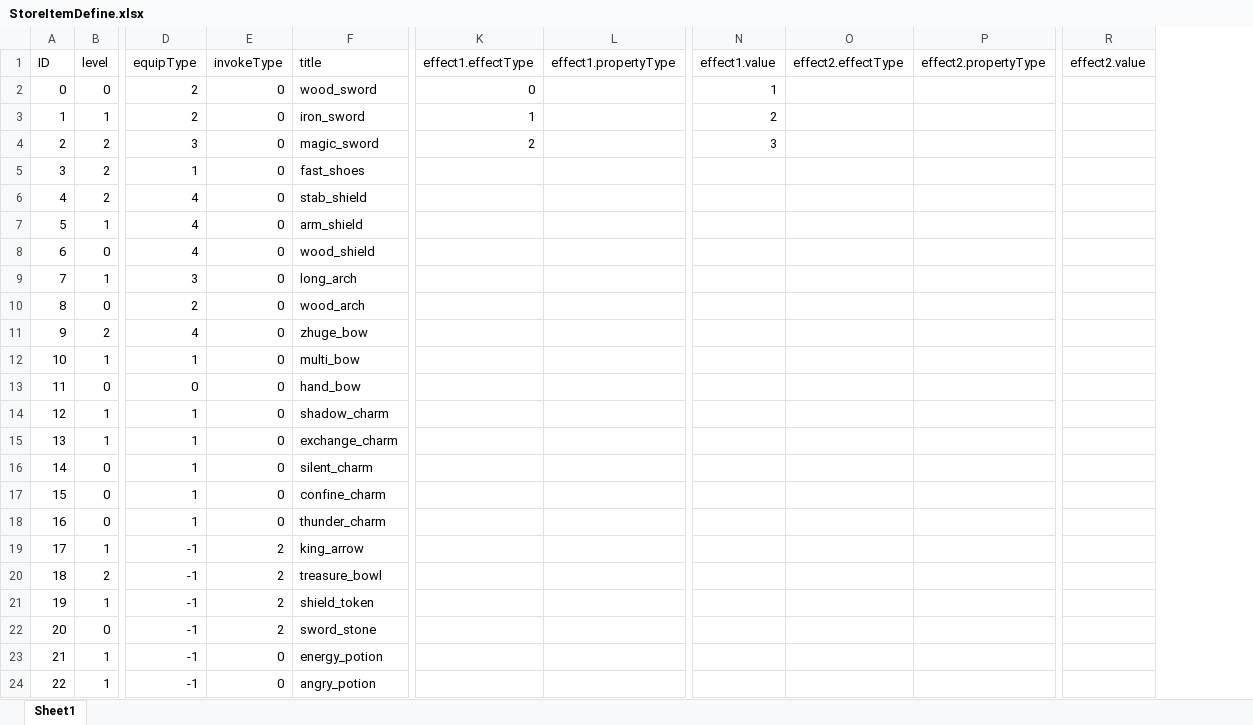
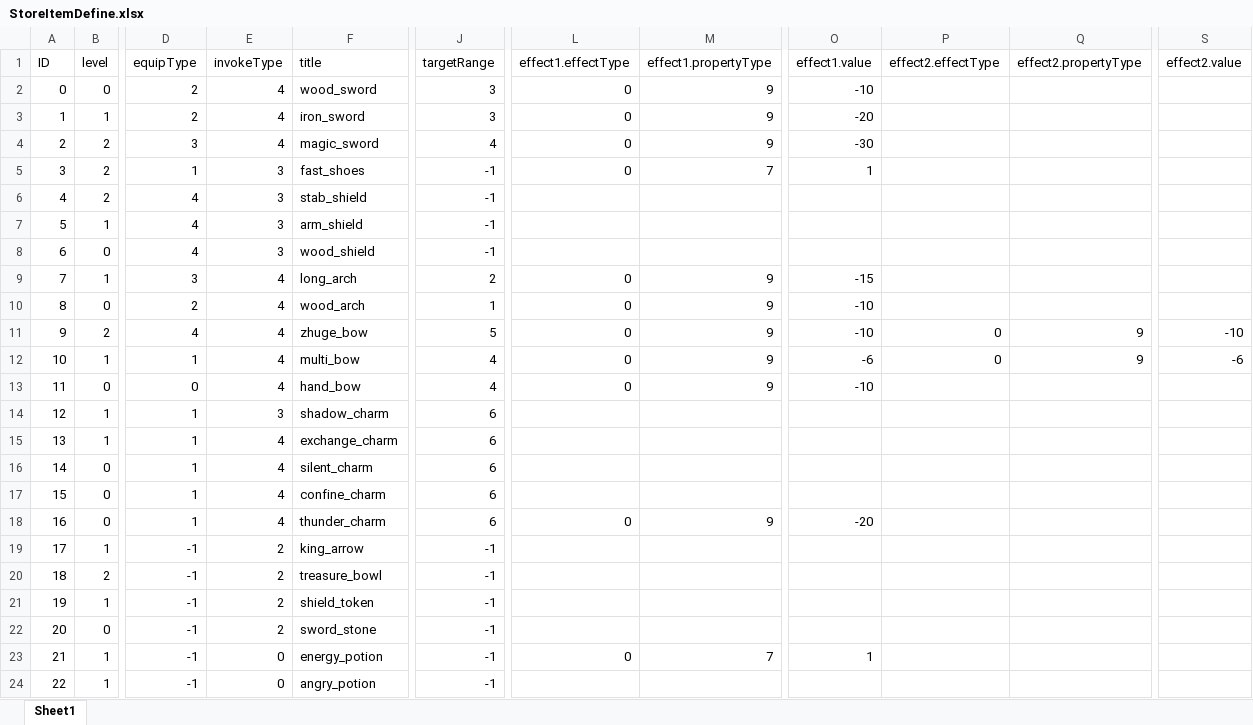
Before and after one commit to NoRne1/BeingTheRoc, an Excel workbook: Data/StoreItemDefine.xlsx, sheet Sheet1, drawn as a sheet; only a part is shown, gaps mark what is left out; values as stored, in another font and other column widths than the file's, no borders; addresses are those after the commit; the diff covers the shown part only; the diff names each change by its address in the sheet, - before the commit and + after, or states it on an @@ line.

```diff
--- a/Data/StoreItemDefine.xlsx (sheet Sheet1)
+++ b/Data/StoreItemDefine.xlsx (sheet Sheet1)
+column J (targetRange), rows 2-24: 3 | 3 | 4 | -1 | -1 | -1 | -1 | 2 | 1 | 5 | 4 | 4 | 6 | 6 | 6 | 6 | 6 | -1 | -1 | -1 | -1 | -1 | -1
-E2:E4 (invokeType): 0
+E2:E4 (invokeType): 4
-M2:M4 (effect1.propertyType): (empty)
+M2:M4 (effect1.propertyType): 9
-O2 (effect1.value): 1
+O2 (effect1.value): -10
-L3 (effect1.effectType): 1
+L3 (effect1.effectType): 0
-O3 (effect1.value): 2
+O3 (effect1.value): -20
-L4 (effect1.effectType): 2
+L4 (effect1.effectType): 0
-O4 (effect1.value): 3
+O4 (effect1.value): -30
-E5:E8 (invokeType): 0
+E5:E8 (invokeType): 3
-L5 (effect1.effectType): (empty)
+L5 (effect1.effectType): 0
-M5 (effect1.propertyType): (empty)
+M5 (effect1.propertyType): 7
-O5 (effect1.value): (empty)
+O5 (effect1.value): 1
-E9:E13 (invokeType): 0
+E9:E13 (invokeType): 4
-L9:L13 (effect1.effectType): (empty)
+L9:L13 (effect1.effectType): 0
-M9:M13 (effect1.propertyType): (empty)
+M9:M13 (effect1.propertyType): 9
-O9 (effect1.value): (empty)
+O9 (effect1.value): -15
-O10:O11 (effect1.value): (empty)
+O10:O11 (effect1.value): -10
-P11:P12 (effect2.effectType): (empty)
+P11:P12 (effect2.effectType): 0
-Q11:Q12 (effect2.propertyType): (empty)
+Q11:Q12 (effect2.propertyType): 9
-S11 (effect2.value): (empty)
+S11 (effect2.value): -10
-O12 (effect1.value): (empty)
+O12 (effect1.value): -6
-S12 (effect2.value): (empty)
+S12 (effect2.value): -6
-O13 (effect1.value): (empty)
+O13 (effect1.value): -10
-E14 (invokeType): 0
+E14 (invokeType): 3
-E15:E18 (invokeType): 0
+E15:E18 (invokeType): 4
-L18 (effect1.effectType): (empty)
+L18 (effect1.effectType): 0
-M18 (effect1.propertyType): (empty)
+M18 (effect1.propertyType): 9
-O18 (effect1.value): (empty)
+O18 (effect1.value): -20
-L23 (effect1.effectType): (empty)
+L23 (effect1.effectType): 0
-M23 (effect1.propertyType): (empty)
+M23 (effect1.propertyType): 7
-O23 (effect1.value): (empty)
+O23 (effect1.value): 1
```
Also changed, not shown: 3 edited cells elsewhere in this sheet, 30 other files.
